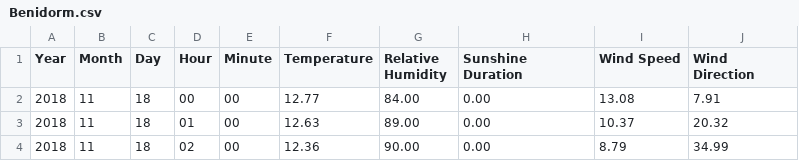
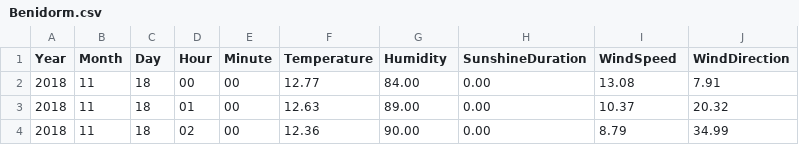
Before and after one commit to david1707/Plotly-Heatmap-tests, a CSV file: Benidorm.csv, drawn as a sheet; only a part is shown.

```diff
--- a/Benidorm.csv
+++ b/Benidorm.csv
@@ -1,2 +1,2 @@
-Year,Month,Day,Hour,Minute,Temperature,Relative Humidity,Sunshine Duration,Wind Speed,Wind Direction
+Year,Month,Day,Hour,Minute,Temperature,Humidity,SunshineDuration,WindSpeed,WindDirection
 2018,11,18,00,00,12.77,84.00,0.00,13.08,7.91
```
Also changed, not shown: 2 other files.
